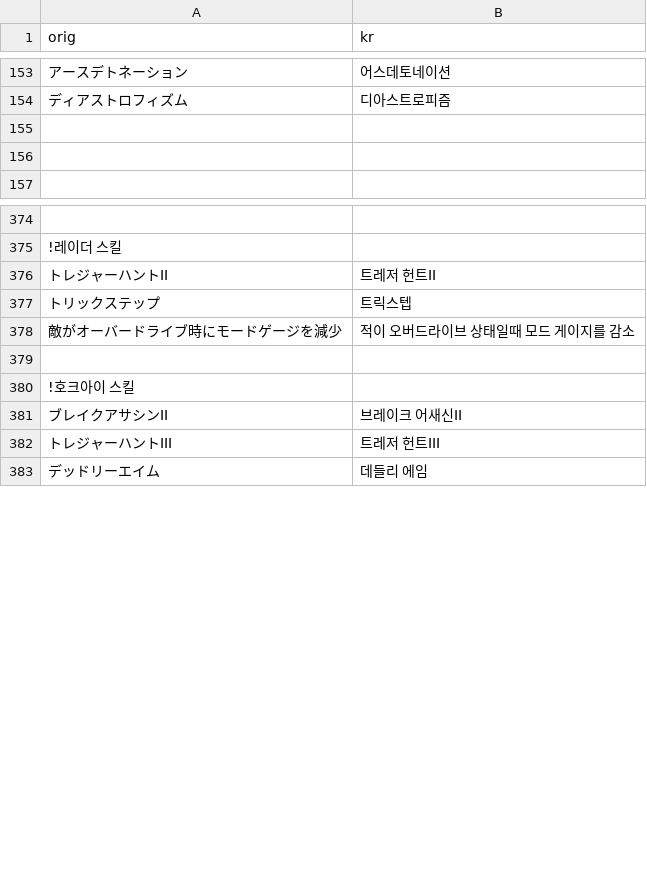
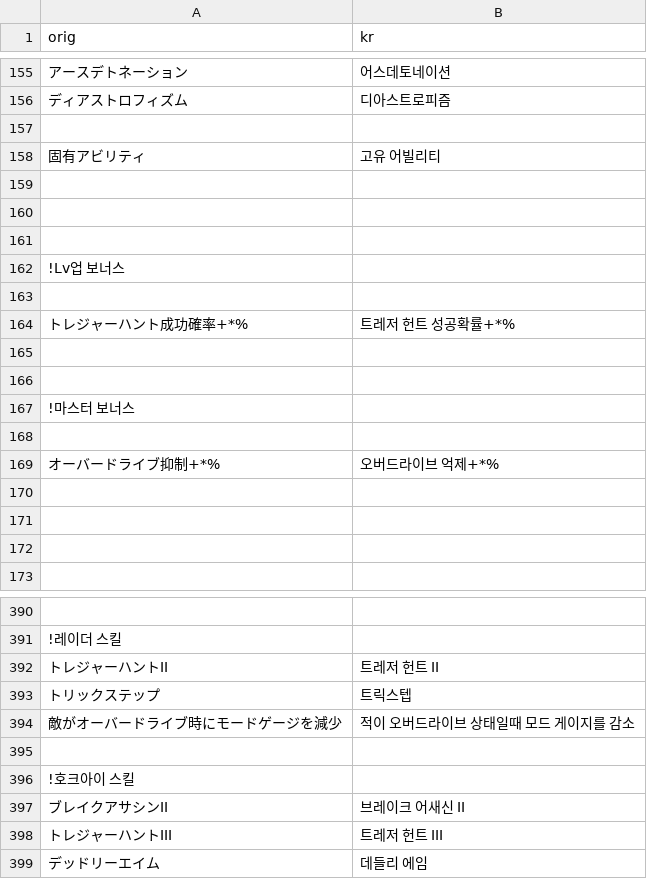
Before and after one commit to sidewinderk/gbfTransKor, a CSV file: cache/archive_주인공_직업.csv, drawn as a sheet; only a part is shown, gaps mark what is left out; addresses are those after the commit; the diff covers the shown part only; the diff names each change by its address in the sheet, - before the commit and + after, or states it on an @@ line.

```diff
--- a/cache/archive_주인공_직업.csv
+++ b/cache/archive_주인공_직업.csv
+row 157: (empty)
+row 158: 固有アビリティ | 고유 어빌리티
+row 159: (empty)
+row 160: (empty)
+row 161: (empty)
+row 162: !Lv업 보너스
+row 163: (empty)
+row 164: トレジャーハント成功確率+*% | 트레저 헌트 성공확률+*%
+row 165: (empty)
+row 166: (empty)
+row 167: !마스터 보너스
+row 168: (empty)
+row 169: オーバードライブ抑制+*% | 오버드라이브 억제+*%
+row 170: (empty)
-B392 (kr): 트레저 헌트II
+B392 (kr): 트레저 헌트 II
-B397 (kr): 브레이크 어새신II
+B397 (kr): 브레이크 어새신 II
-B398 (kr): 트레저 헌트III
+B398 (kr): 트레저 헌트 III
```
Also changed, not shown: 11 added rows, 5 removed rows and 4 edited cells elsewhere in this file, 1 other file.
